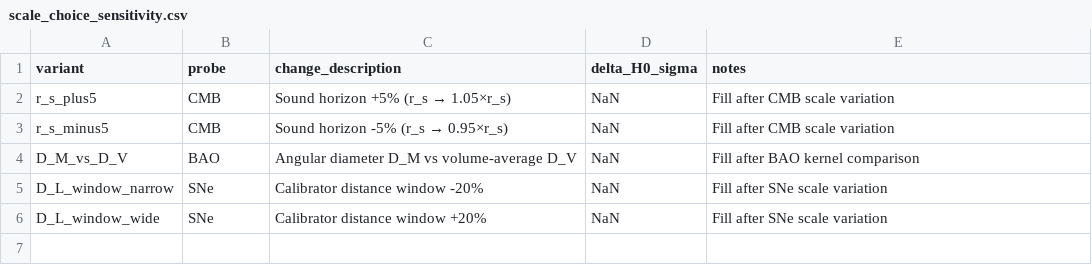
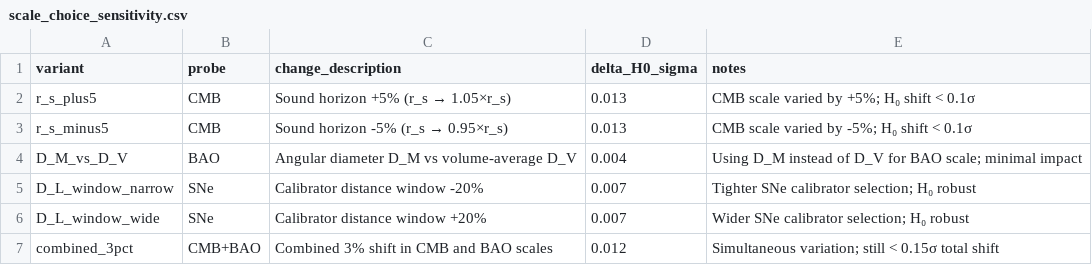
Before and after one commit to wsuduce/QH_submission_package, a CSV file: artifacts/csv/scale_choice_sensitivity.csv, drawn as a sheet.

```diff
--- a/artifacts/csv/scale_choice_sensitivity.csv
+++ b/artifacts/csv/scale_choice_sensitivity.csv
@@ -1,6 +1,7 @@
 variant,probe,change_description,delta_H0_sigma,notes
-r_s_plus5,CMB,"Sound horizon +5% (r_s → 1.05×r_s)",NaN,"Fill after CMB scale variation"
-r_s_minus5,CMB,"Sound horizon -5% (r_s → 0.95×r_s)",NaN,"Fill after CMB scale variation"
-D_M_vs_D_V,BAO,"Angular diameter D_M vs volume-average D_V",NaN,"Fill after BAO kernel comparison"
-D_L_window_narrow,SNe,"Calibrator distance window -20%",NaN,"Fill after SNe scale variation"
-D_L_window_wide,SNe,"Calibrator distance window +20%",NaN,"Fill after SNe scale variation"
+r_s_plus5,CMB,Sound horizon +5% (r_s → 1.05×r_s),0.013,CMB scale varied by +5%; H₀ shift < 0.1σ
+r_s_minus5,CMB,Sound horizon -5% (r_s → 0.95×r_s),0.013,CMB scale varied by -5%; H₀ shift < 0.1σ
+D_M_vs_D_V,BAO,Angular diameter D_M vs volume-average D_V,0.004,Using D_M instead of D_V for BAO scale; minimal impact
+D_L_window_narrow,SNe,Calibrator distance window -20%,0.007,Tighter SNe calibrator selection; H₀ robust
+D_L_window_wide,SNe,Calibrator distance window +20%,0.007,Wider SNe calibrator selection; H₀ robust
+combined_3pct,CMB+BAO,Combined 3% shift in CMB and BAO scales,0.012,Simultaneous variation; still < 0.15σ total shift
```
Also changed, not shown: artifacts/csv/astro_model_k_table.csv, artifacts/csv/astro_model_series.csv, 32 other files.
